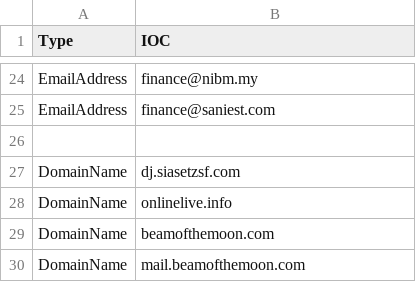
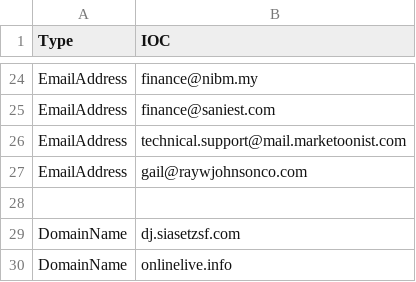
Before and after one commit to yarivdv/SORTED_IOC, a CSV file: Sorted_IOC.csv, drawn as a sheet; only a part is shown, gaps mark what is left out; the shorter side is filled out with more unchanged rows; the diff names each change by its address in the sheet, - before the commit and + after, or states it on an @@ line.

Commit message:
Update Sorted_IOC.csv

```diff
--- a/Sorted_IOC.csv
+++ b/Sorted_IOC.csv
+row 26: EmailAddress | technical.support@mail.marketoonist.com
+row 27: EmailAddress | gail@raywjohnsonco.com
```
